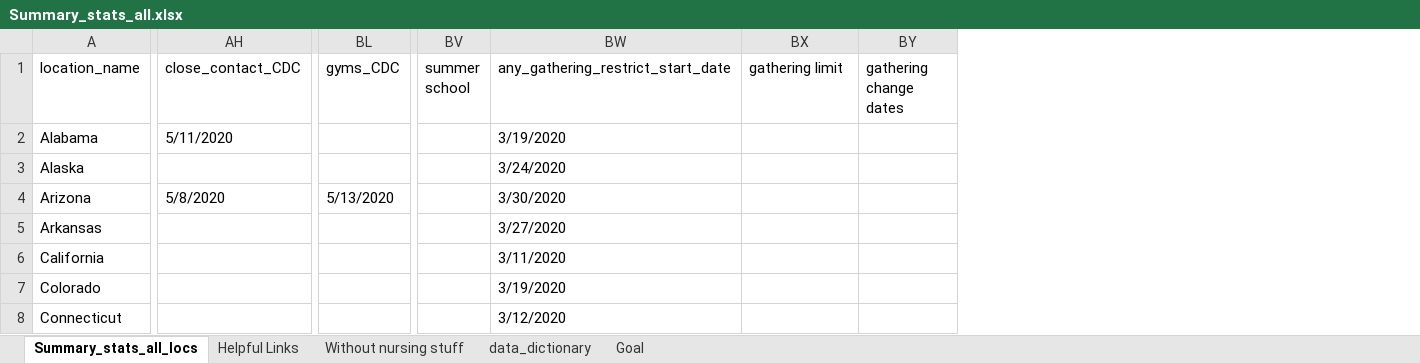
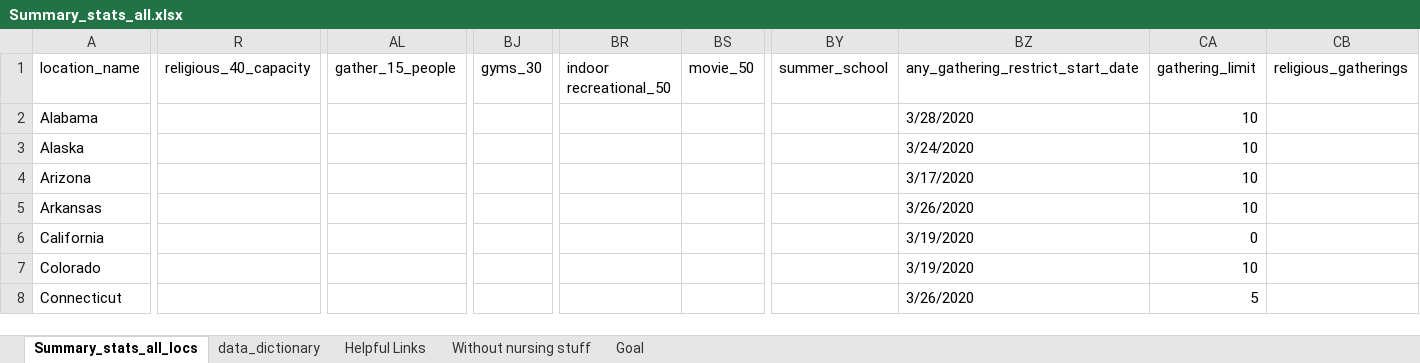
Before and after one commit to therandomwa/covid_us_states_tracking, an Excel workbook: Data/Summary_stats_all.xlsx, sheet Summary_stats_all_locs, drawn as a sheet; only a part is shown, gaps mark what is left out; values as stored, in another font and other column widths than the file's, no cell formats; removed rows and columns are numbered as before the commit, all else as after; the diff covers the shown part only; the diff names each change by its address in the sheet, - before the commit and + after, or states it on an @@ line.

Commit message:
use updated policy data to create timelines

```diff
--- a/Data/Summary_stats_all.xlsx (sheet Summary_stats_all_locs)
+++ b/Data/Summary_stats_all.xlsx (sheet Summary_stats_all_locs)
@@ sheet tab order changed: Summary_stats_all_locs | data_dictionary | Helpful Links | Without nursing stuff | Goal @@
+column R (religious_40_capacity), empty
-column AH (close_contact_CDC), rows 2-4: 5/11/2020 |  | 5/8/2020
+column AL (gather_15_people), empty
+column BJ (gyms_30), empty
-column BL (gyms_CDC), row 4: 5/13/2020
+column BR (indoor recreational_50), empty
+column BS (movie_50), empty
-column BV (summer school), empty
+column BY (summer_school), empty
-column BY (gathering change dates), empty
+column CB (religious_gatherings), empty
-CA1: gathering limit
+CA1: gathering_limit
-BZ2: 3/19/2020
+BZ2: 3/28/2020
-CA2:CA5 (gathering_limit): (empty)
+CA2:CA5 (gathering_limit): 10
-BZ4: 3/30/2020
+BZ4: 3/17/2020
-BZ5: 3/27/2020
+BZ5: 3/26/2020
-BZ6: 3/11/2020
+BZ6: 3/19/2020
-CA6 (gathering_limit): (empty)
+CA6 (gathering_limit): 0
-CA7 (gathering_limit): (empty)
+CA7 (gathering_limit): 10
-BZ8: 3/12/2020
+BZ8: 3/26/2020
-CA8 (gathering_limit): (empty)
+CA8 (gathering_limit): 5
```
Also changed, not shown: 123 edited cells elsewhere in this sheet, sheet data_dictionary, cell formats, 2 other files.
